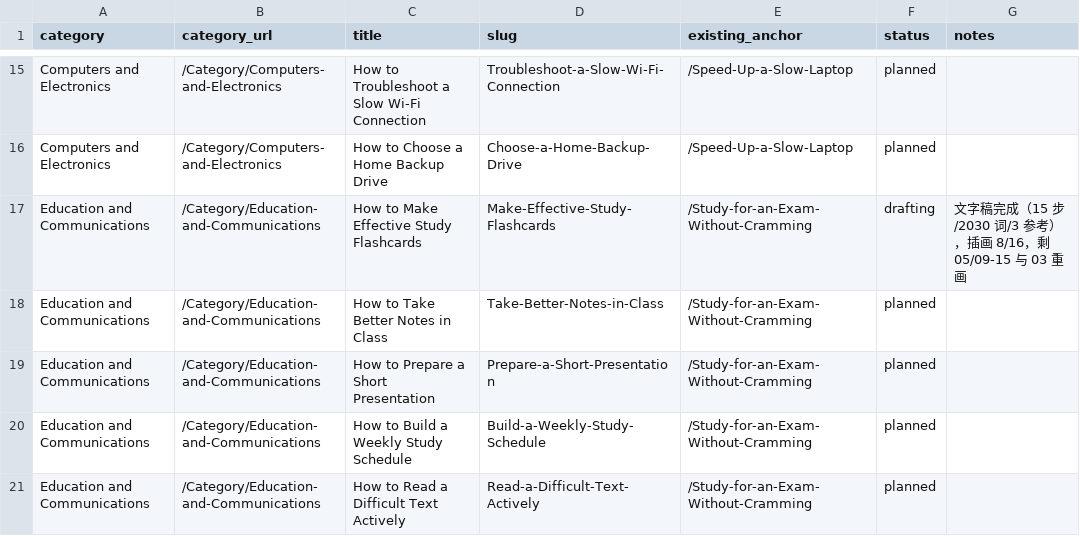
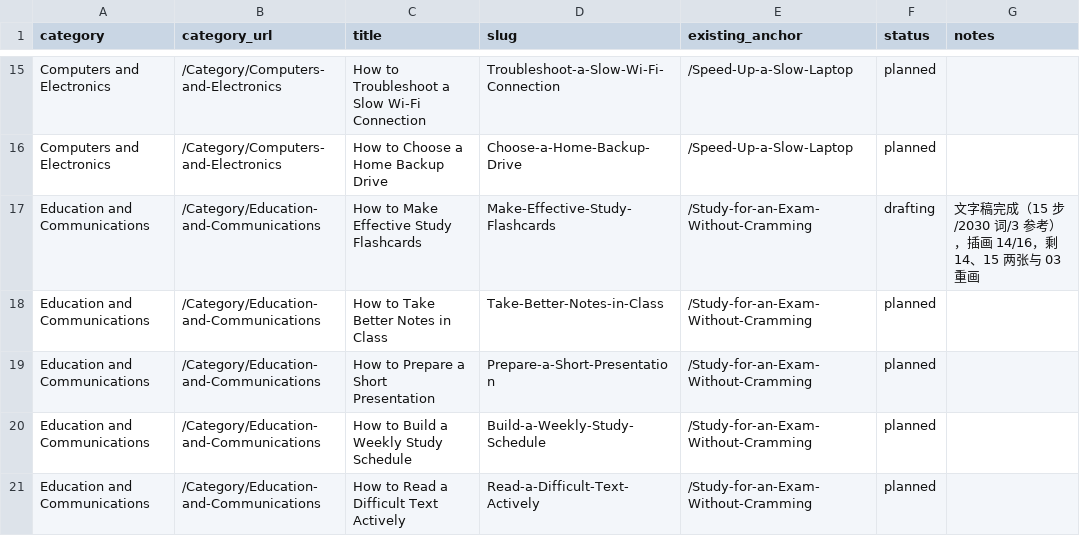
Before and after one commit to lichongyang130/52runoob, a CSV file: content/expanded-plan.csv, drawn as a sheet; only a part is shown, gaps mark what is left out.

```diff
--- a/content/expanded-plan.csv
+++ b/content/expanded-plan.csv
@@ -16,3 +16,3 @@ Computers and Electronics,/Category/Computers-and-Electronics,How to Troubleshoo
 Computers and Electronics,/Category/Computers-and-Electronics,How to Choose a Home Backup Drive,Choose-a-Home-Backup-Drive,/Speed-Up-a-Slow-Laptop,planned,
-Education and Communications,/Category/Education-and-Communications,How to Make Effective Study Flashcards,Make-Effective-Study-Flashcards,/Study-for-an-Exam-Without-Cramming,drafting,文字稿完成（15 步/2030 词/3 参考），插画 8/16，剩 05/09-15 与 03 重画
+Education and Communications,/Category/Education-and-Communications,How to Make Effective Study Flashcards,Make-Effective-Study-Flashcards,/Study-for-an-Exam-Without-Cramming,drafting,文字稿完成（15 步/2030 词/3 参考），插画 14/16，剩 14、15 两张与 03 重画
 Education and Communications,/Category/Education-and-Communications,How to Take Better Notes in Class,Take-Better-Notes-in-Class,/Study-for-an-Exam-Without-Cramming,planned,
```
Also changed, not shown: 1 other file.
